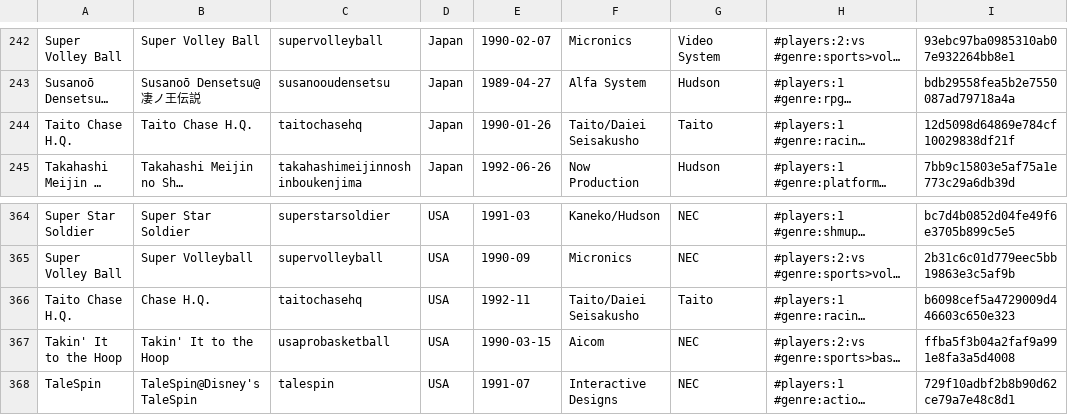
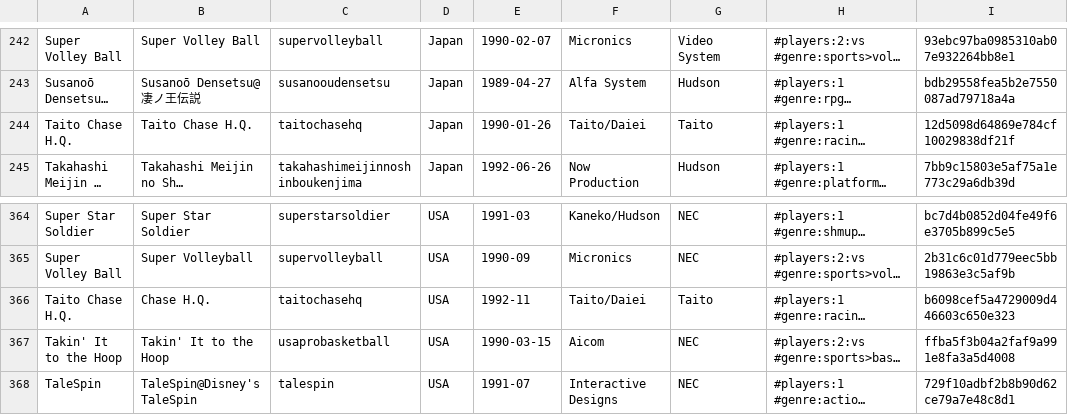
Before and after one commit to PigSaint/GameDataBase, a CSV file: console_nec_pcengine_turbografx_supergrafx.csv, drawn as a sheet; only a part is shown, gaps mark what is left out; long unchanged cells end in …; the diff names each change by its address in the sheet, - before the commit and + after, or states it on an @@ line.

Commit message:
Update console_nec_pcengine_turbografx_supergrafx.csv

```diff
--- a/console_nec_pcengine_turbografx_supergrafx.csv
+++ b/console_nec_pcengine_turbografx_supergrafx.csv
-F244: Taito/Daiei Seisakusho
+F244: Taito/Daiei
-F366: Taito/Daiei Seisakusho
+F366: Taito/Daiei
```
